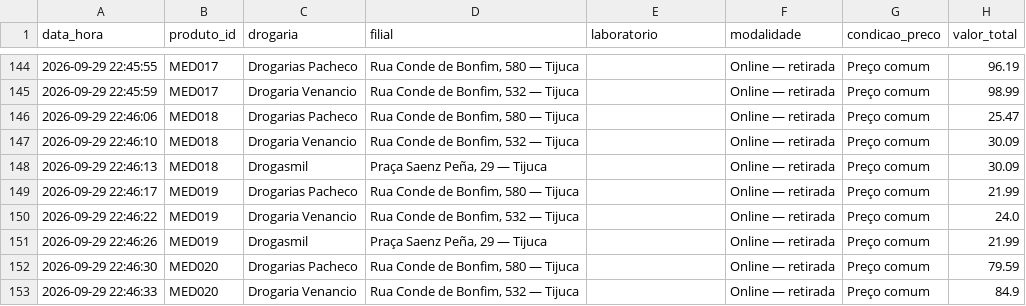
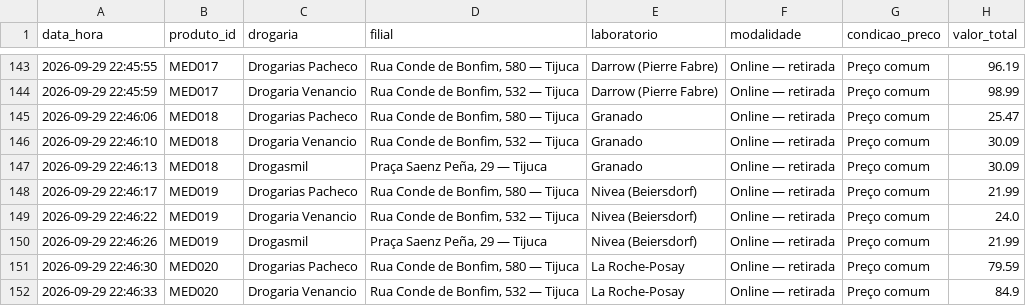
Before and after one commit to caprdj/FarmaPreco, a CSV file: dados/historico_precos.csv, drawn as a sheet; only a part is shown, gaps mark what is left out; addresses are those after the commit; the diff covers the shown part only; the diff names each change by its address in the sheet, - before the commit and + after, or states it on an @@ line.

Commit message:
fix: resolver preco Bup XL 30 e 60 comp, nan no laboratorio, persistencia de categoria e comparador por unidade

```diff
--- a/dados/historico_precos.csv
+++ b/dados/historico_precos.csv
-E143:E144 (laboratorio): (empty)
+E143:E144 (laboratorio): Darrow (Pierre Fabre)
-E145:E147 (laboratorio): (empty)
+E145:E147 (laboratorio): Granado
-E148:E150 (laboratorio): (empty)
+E148:E150 (laboratorio): Nivea (Beiersdorf)
-E151:E152 (laboratorio): (empty)
+E151:E152 (laboratorio): La Roche-Posay
```
Also changed, not shown: 6 added rows, 1 removed row and 62 edited cells elsewhere in this file, dados/produtos.csv, 4 other files.
